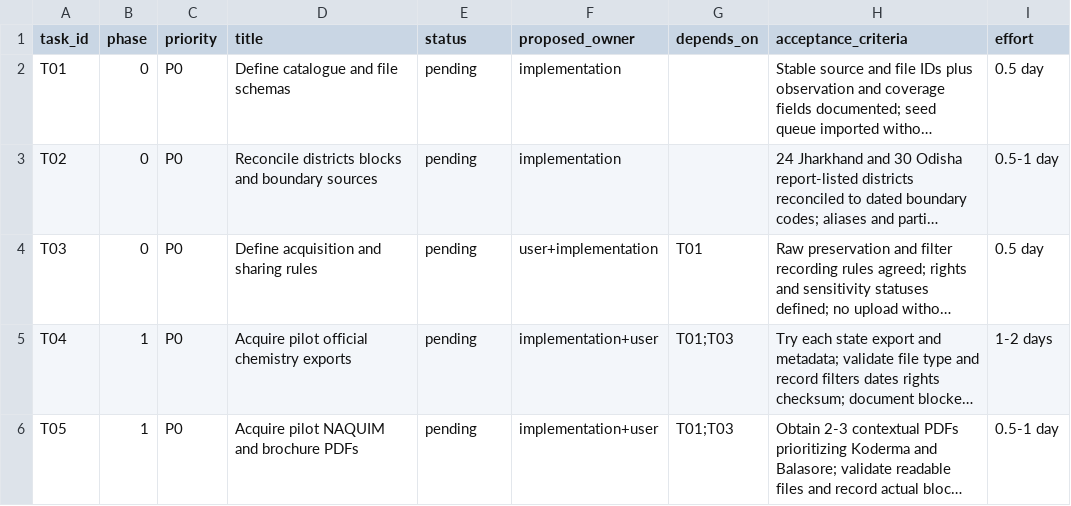
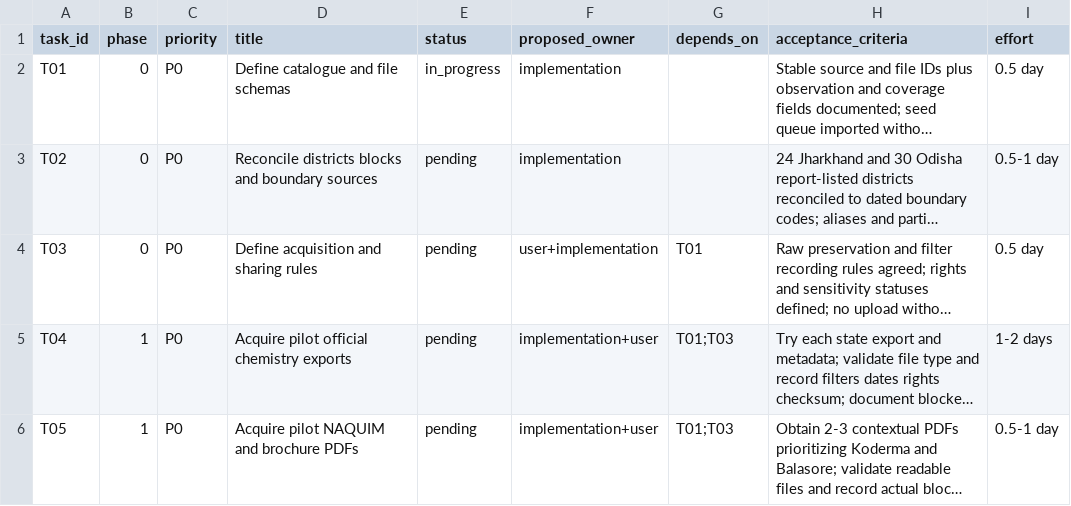
Before and after one commit to Alejobep/GroundwaterData, a CSV file: planning/tasks.csv, drawn as a sheet; only a part is shown; long unchanged cells end in …; the diff names each change by its address in the sheet, - before the commit and + after, or states it on an @@ line.

```diff
--- a/planning/tasks.csv
+++ b/planning/tasks.csv
-E2 (status): pending
+E2 (status): in_progress
```
Also changed, not shown: 17 other files.
